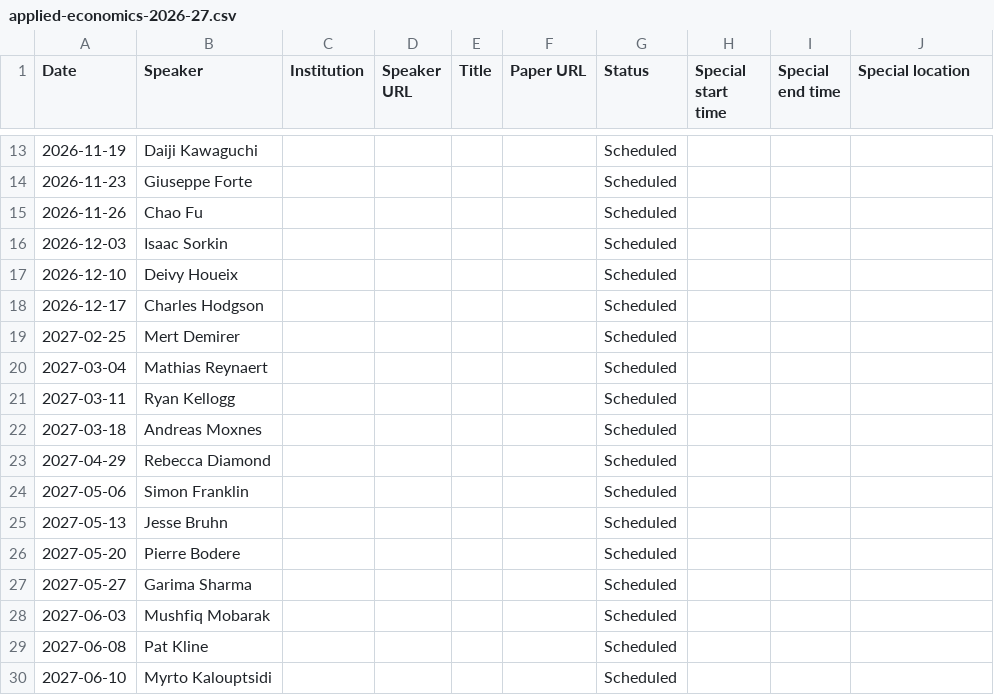
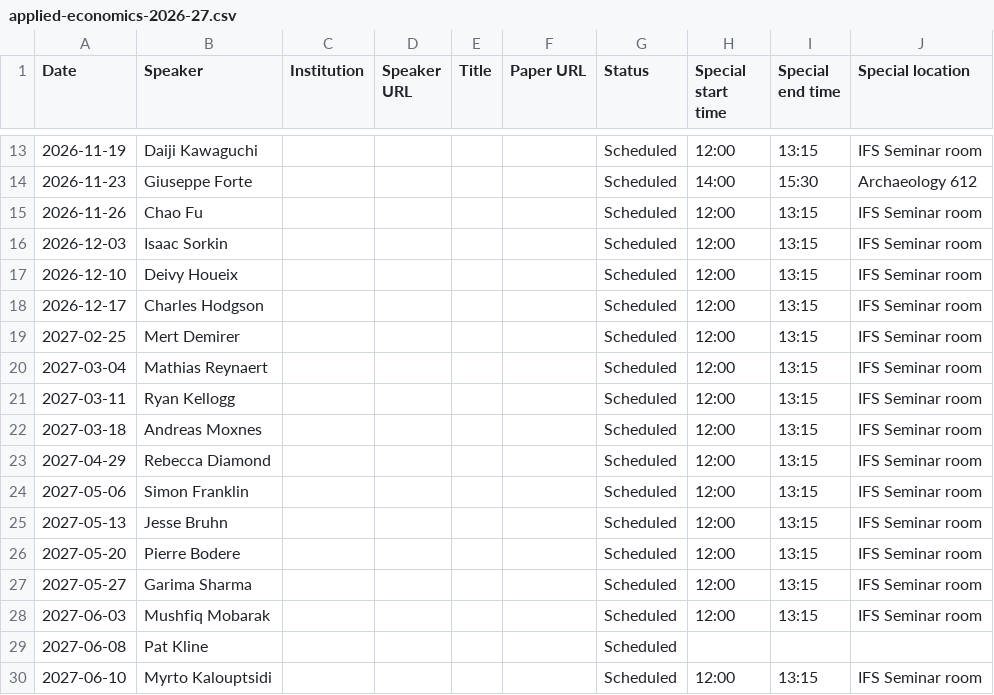
Before and after one commit to UCL/UCL-Economics-Research, a CSV file: seminars/sources/applied-economics-2026-27.csv, drawn as a sheet; only a part is shown, gaps mark what is left out; the diff covers the shown part only.

Commit message:
Update Applied seminar schedule

```diff
--- a/seminars/sources/applied-economics-2026-27.csv
+++ b/seminars/sources/applied-economics-2026-27.csv
@@ -13,18 +13,18 @@ Date,Speaker,Institution,Speaker URL,Title,Paper URL,Status,Special start time,S
-2026-11-19,Daiji Kawaguchi,,,,,Scheduled,,,
-2026-11-23,Giuseppe Forte,,,,,Scheduled,,,
-2026-11-26,Chao Fu,,,,,Scheduled,,,
-2026-12-03,Isaac Sorkin,,,,,Scheduled,,,
-2026-12-10,Deivy Houeix,,,,,Scheduled,,,
-2026-12-17,Charles Hodgson,,,,,Scheduled,,,
-2027-02-25,Mert Demirer,,,,,Scheduled,,,
-2027-03-04,Mathias Reynaert,,,,,Scheduled,,,
-2027-03-11,Ryan Kellogg,,,,,Scheduled,,,
-2027-03-18,Andreas Moxnes,,,,,Scheduled,,,
-2027-04-29,Rebecca Diamond,,,,,Scheduled,,,
-2027-05-06,Simon Franklin,,,,,Scheduled,,,
-2027-05-13,Jesse Bruhn,,,,,Scheduled,,,
-2027-05-20,Pierre Bodere,,,,,Scheduled,,,
-2027-05-27,Garima Sharma,,,,,Scheduled,,,
-2027-06-03,Mushfiq Mobarak,,,,,Scheduled,,,
+2026-11-19,Daiji Kawaguchi,,,,,Scheduled,12:00,13:15,IFS Seminar room
+2026-11-23,Giuseppe Forte,,,,,Scheduled,14:00,15:30,Archaeology 612
+2026-11-26,Chao Fu,,,,,Scheduled,12:00,13:15,IFS Seminar room
+2026-12-03,Isaac Sorkin,,,,,Scheduled,12:00,13:15,IFS Seminar room
+2026-12-10,Deivy Houeix,,,,,Scheduled,12:00,13:15,IFS Seminar room
+2026-12-17,Charles Hodgson,,,,,Scheduled,12:00,13:15,IFS Seminar room
+2027-02-25,Mert Demirer,,,,,Scheduled,12:00,13:15,IFS Seminar room
+2027-03-04,Mathias Reynaert,,,,,Scheduled,12:00,13:15,IFS Seminar room
+2027-03-11,Ryan Kellogg,,,,,Scheduled,12:00,13:15,IFS Seminar room
+2027-03-18,Andreas Moxnes,,,,,Scheduled,12:00,13:15,IFS Seminar room
+2027-04-29,Rebecca Diamond,,,,,Scheduled,12:00,13:15,IFS Seminar room
+2027-05-06,Simon Franklin,,,,,Scheduled,12:00,13:15,IFS Seminar room
+2027-05-13,Jesse Bruhn,,,,,Scheduled,12:00,13:15,IFS Seminar room
+2027-05-20,Pierre Bodere,,,,,Scheduled,12:00,13:15,IFS Seminar room
+2027-05-27,Garima Sharma,,,,,Scheduled,12:00,13:15,IFS Seminar room
+2027-06-03,Mushfiq Mobarak,,,,,Scheduled,12:00,13:15,IFS Seminar room
 2027-06-08,Pat Kline,,,,,Scheduled,,,
-2027-06-10,Myrto Kalouptsidi,,,,,Scheduled,,,
+2027-06-10,Myrto Kalouptsidi,,,,,Scheduled,12:00,13:15,IFS Seminar room
```
Also changed, not shown: 33 edited cells elsewhere in this file, 2 other files.
